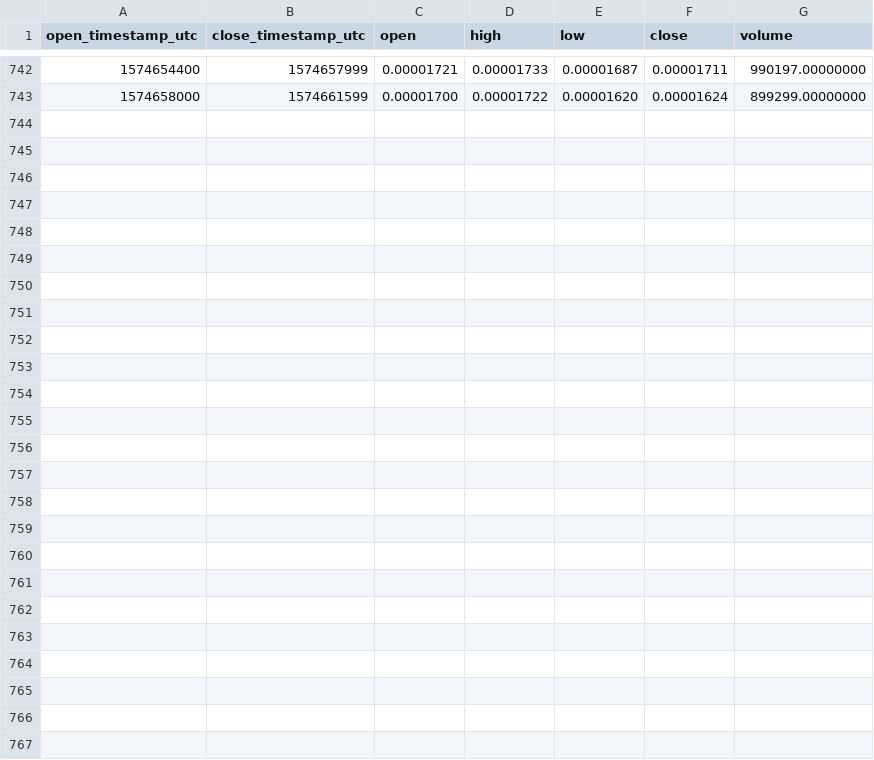
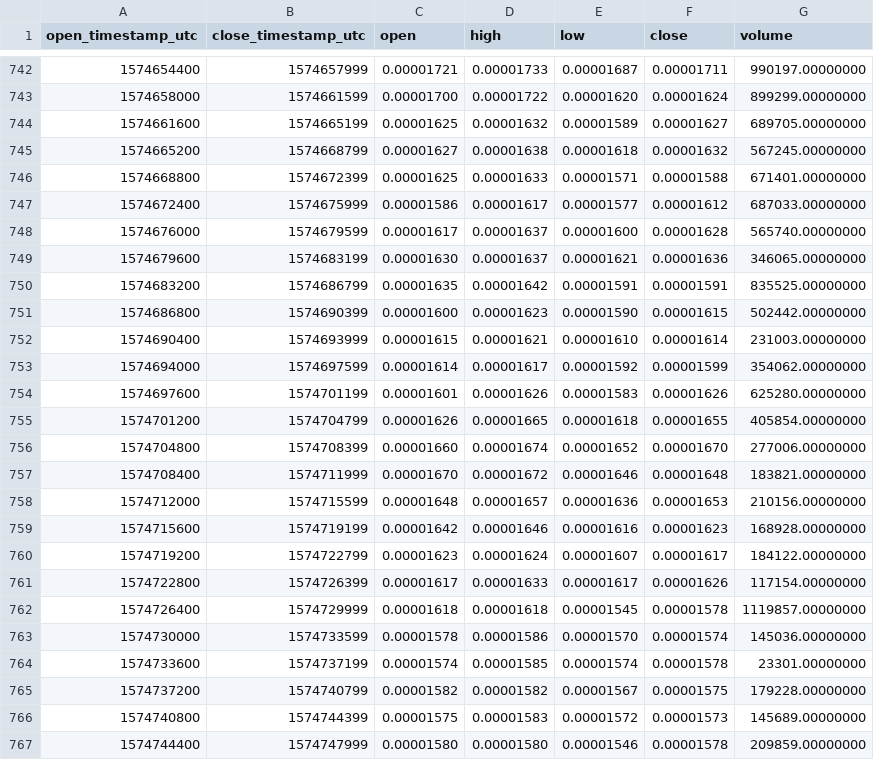
Before and after one commit to cryptobigbro/binance-STXBTC, a CSV file: binance-STXBTC-1h.csv, drawn as a sheet; only a part is shown, gaps mark what is left out.

Commit message:
Update OHLCV data.

```diff
--- a/binance-STXBTC-1h.csv
+++ b/binance-STXBTC-1h.csv
@@ -743 +743,25 @@ open_timestamp_utc,close_timestamp_utc,open,high,low,close,volume
 1574658000,1574661599,0.00001700,0.00001722,0.00001620,0.00001624,899299.00000000
+1574661600,1574665199,0.00001625,0.00001632,0.00001589,0.00001627,689705.00000000
+1574665200,1574668799,0.00001627,0.00001638,0.00001618,0.00001632,567245.00000000
+1574668800,1574672399,0.00001625,0.00001633,0.00001571,0.00001588,671401.00000000
+1574672400,1574675999,0.00001586,0.00001617,0.00001577,0.00001612,687033.00000000
+1574676000,1574679599,0.00001617,0.00001637,0.00001600,0.00001628,565740.00000000
+1574679600,1574683199,0.00001630,0.00001637,0.00001621,0.00001636,346065.00000000
+1574683200,1574686799,0.00001635,0.00001642,0.00001591,0.00001591,835525.00000000
+1574686800,1574690399,0.00001600,0.00001623,0.00001590,0.00001615,502442.00000000
+1574690400,1574693999,0.00001615,0.00001621,0.00001610,0.00001614,231003.00000000
+1574694000,1574697599,0.00001614,0.00001617,0.00001592,0.00001599,354062.00000000
+1574697600,1574701199,0.00001601,0.00001626,0.00001583,0.00001626,625280.00000000
+1574701200,1574704799,0.00001626,0.00001665,0.00001618,0.00001655,405854.00000000
+1574704800,1574708399,0.00001660,0.00001674,0.00001652,0.00001670,277006.00000000
+1574708400,1574711999,0.00001670,0.00001672,0.00001646,0.00001648,183821.00000000
+1574712000,1574715599,0.00001648,0.00001657,0.00001636,0.00001653,210156.00000000
+1574715600,1574719199,0.00001642,0.00001646,0.00001616,0.00001623,168928.00000000
+1574719200,1574722799,0.00001623,0.00001624,0.00001607,0.00001617,184122.00000000
+1574722800,1574726399,0.00001617,0.00001633,0.00001617,0.00001626,117154.00000000
+1574726400,1574729999,0.00001618,0.00001618,0.00001545,0.00001578,1119857.00000000
+1574730000,1574733599,0.00001578,0.00001586,0.00001570,0.00001574,145036.00000000
+1574733600,1574737199,0.00001574,0.00001585,0.00001574,0.00001578,23301.00000000
+1574737200,1574740799,0.00001582,0.00001582,0.00001567,0.00001575,179228.00000000
+1574740800,1574744399,0.00001575,0.00001583,0.00001572,0.00001573,145689.00000000
+1574744400,1574747999,0.00001580,0.00001580,0.00001546,0.00001578,209859.00000000
```
Also changed, not shown: binance-STXBTC-1d.csv, 1 other file.
